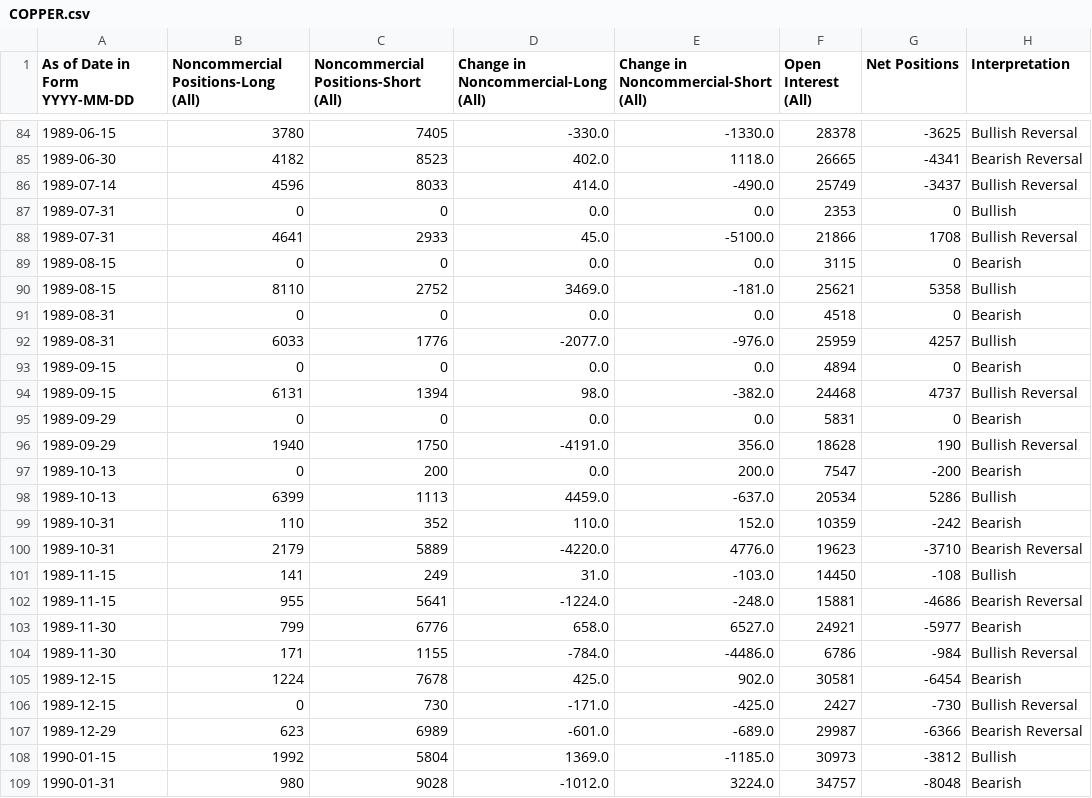
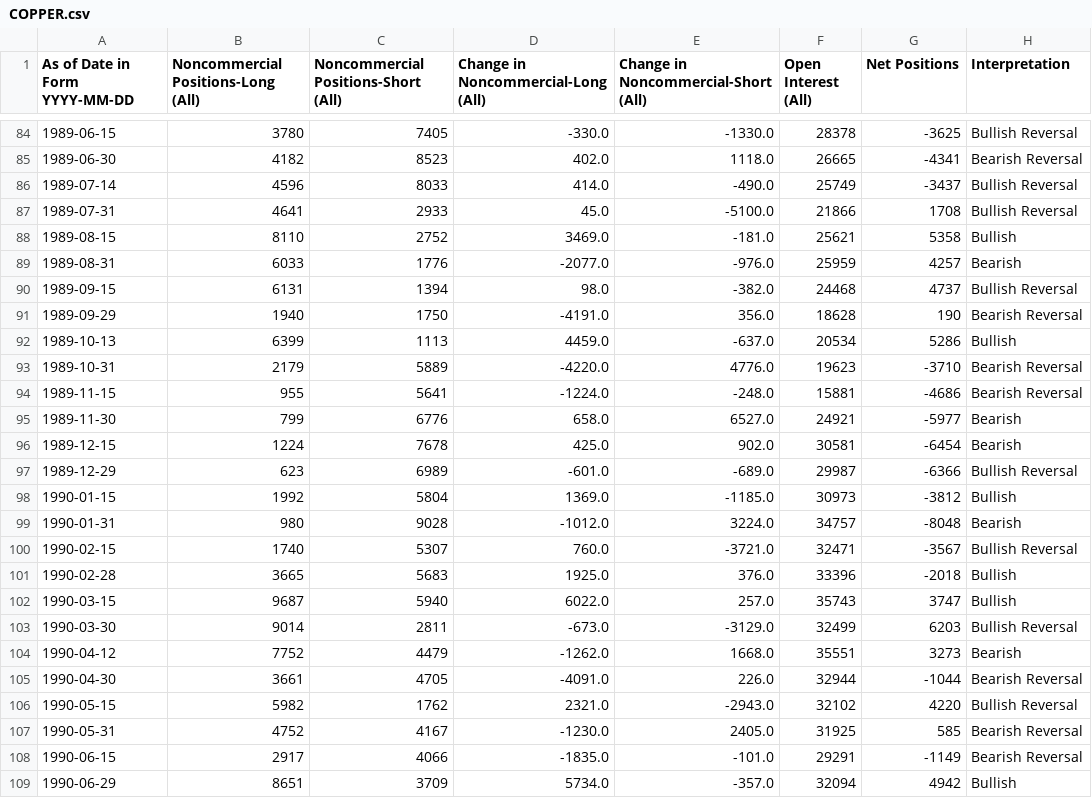
Before and after one commit to ngohamah/cftc-cot-data-extraction-pipeline, a CSV file: signal/COPPER.csv, drawn as a sheet; only a part is shown, gaps mark what is left out; the shorter side is filled out with more unchanged rows.

Commit message:
data: regenerate data/ and signal/ with one report per week
GOLD, SILVER, NASDAQ-100, COPPER, PLATINUM: removed 625 weeks where a smaller
contract was reported alongside the main one (signals for those weeks were
computed across contracts). Other symbols unchanged.

```diff
--- a/signal/COPPER.csv
+++ b/signal/COPPER.csv
@@ -86,23 +86,13 @@ As of Date in Form YYYY-MM-DD,Noncommercial Positions-Long (All),Noncommercial P
 1989-07-14,4596,8033,414.0,-490.0,25749,-3437,Bullish Reversal
-1989-07-31,0,0,0.0,0.0,2353,0,Bullish
 1989-07-31,4641,2933,45.0,-5100.0,21866,1708,Bullish Reversal
-1989-08-15,0,0,0.0,0.0,3115,0,Bearish
 1989-08-15,8110,2752,3469.0,-181.0,25621,5358,Bullish
-1989-08-31,0,0,0.0,0.0,4518,0,Bearish
-1989-08-31,6033,1776,-2077.0,-976.0,25959,4257,Bullish
-1989-09-15,0,0,0.0,0.0,4894,0,Bearish
+1989-08-31,6033,1776,-2077.0,-976.0,25959,4257,Bearish
 1989-09-15,6131,1394,98.0,-382.0,24468,4737,Bullish Reversal
-1989-09-29,0,0,0.0,0.0,5831,0,Bearish
-1989-09-29,1940,1750,-4191.0,356.0,18628,190,Bullish Reversal
-1989-10-13,0,200,0.0,200.0,7547,-200,Bearish
+1989-09-29,1940,1750,-4191.0,356.0,18628,190,Bearish Reversal
 1989-10-13,6399,1113,4459.0,-637.0,20534,5286,Bullish
-1989-10-31,110,352,110.0,152.0,10359,-242,Bearish
 1989-10-31,2179,5889,-4220.0,4776.0,19623,-3710,Bearish Reversal
-1989-11-15,141,249,31.0,-103.0,14450,-108,Bullish
 1989-11-15,955,5641,-1224.0,-248.0,15881,-4686,Bearish Reversal
 1989-11-30,799,6776,658.0,6527.0,24921,-5977,Bearish
-1989-11-30,171,1155,-784.0,-4486.0,6786,-984,Bullish Reversal
 1989-12-15,1224,7678,425.0,902.0,30581,-6454,Bearish
-1989-12-15,0,730,-171.0,-425.0,2427,-730,Bullish Reversal
-1989-12-29,623,6989,-601.0,-689.0,29987,-6366,Bearish Reversal
+1989-12-29,623,6989,-601.0,-689.0,29987,-6366,Bullish Reversal
 1990-01-15,1992,5804,1369.0,-1185.0,30973,-3812,Bullish
```
Also changed, not shown: data/COPPER.csv, data/PLATINUM.csv, 8 other files.
